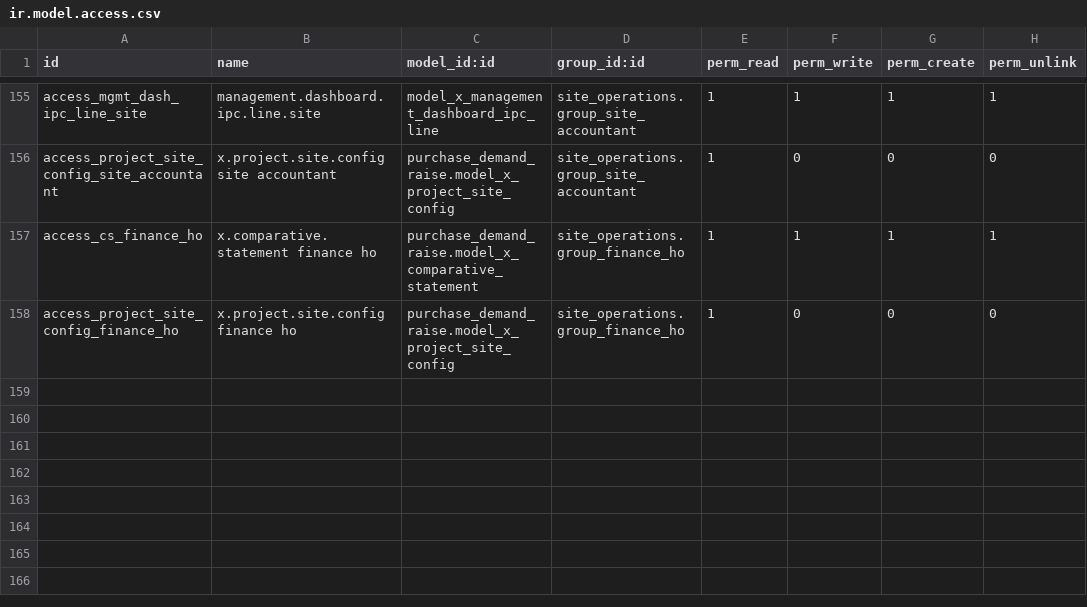
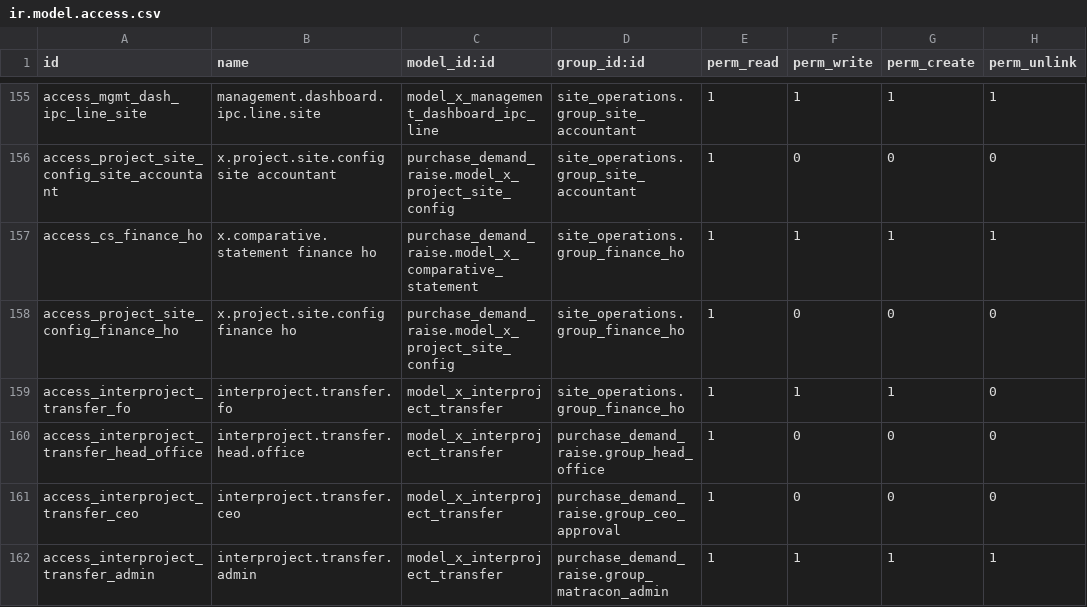
Before and after one commit to bilalfcca/matracon_odoo_erp, a CSV file: site_operations/security/ir.model.access.csv, drawn as a sheet; only a part is shown, gaps mark what is left out; the diff names each change by its address in the sheet, - before the commit and + after, or states it on an @@ line.

```diff
--- a/site_operations/security/ir.model.access.csv
+++ b/site_operations/security/ir.model.access.csv
+row 159: access_interproject_transfer_fo | interproject.transfer.fo | model_x_interproject_transfer | site_operations.group_finance_ho | 1 | 1 | 1 | 0
+row 160: access_interproject_transfer_head_office | interproject.transfer.head.office | model_x_interproject_transfer | purchase_demand_raise.group_head_office | 1 | 0 | 0 | 0
+row 161: access_interproject_transfer_ceo | interproject.transfer.ceo | model_x_interproject_transfer | purchase_demand_raise.group_ceo_approval | 1 | 0 | 0 | 0
+row 162: access_interproject_transfer_admin | interproject.transfer.admin | model_x_interproject_transfer | purchase_demand_raise.group_matracon_admin | 1 | 1 | 1 | 1
```
Also changed, not shown: purchase_demand_raise/security/ir.model.access.csv, 29 other files.
